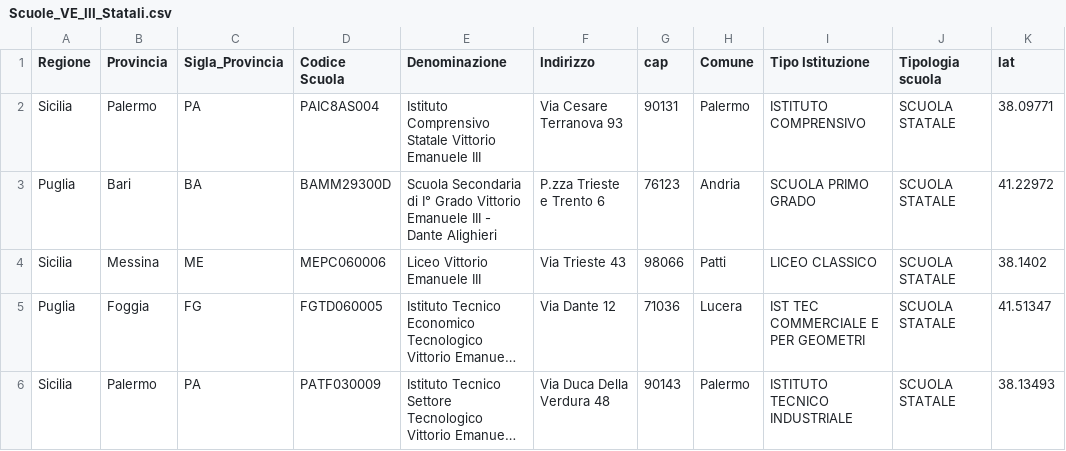
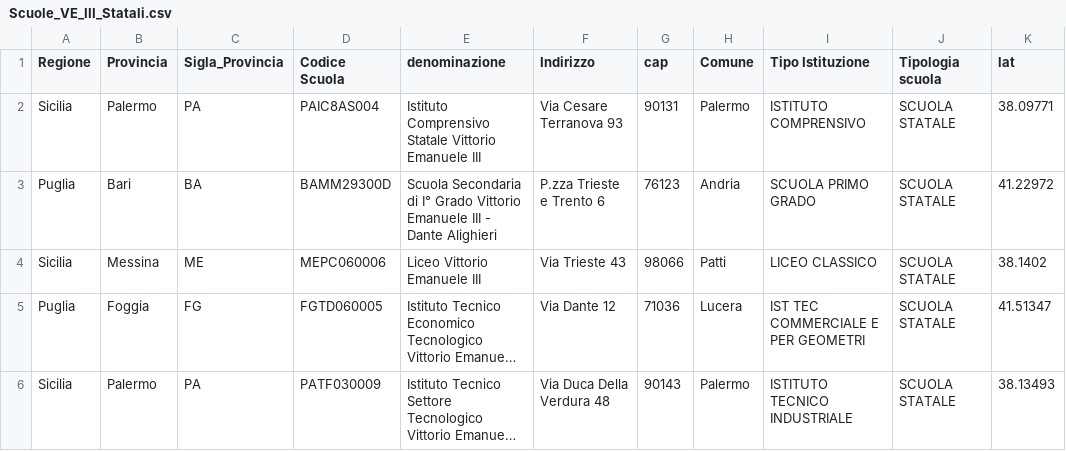
Before and after one commit to picomiles/scuoledellamemoria, a CSV file: Scuole_VE_III_Statali.csv, drawn as a sheet; only a part is shown; long unchanged cells end in …; the diff names each change by its address in the sheet, - before the commit and + after, or states it on an @@ line.

Commit message:
Update Scuole_VE_III_Statali.csv

```diff
--- a/Scuole_VE_III_Statali.csv
+++ b/Scuole_VE_III_Statali.csv
-E1: Denominazione
+E1: denominazione
```
